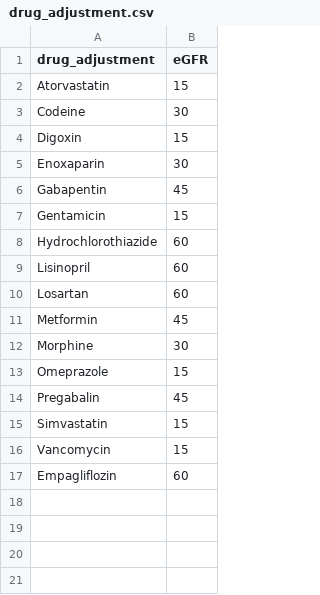
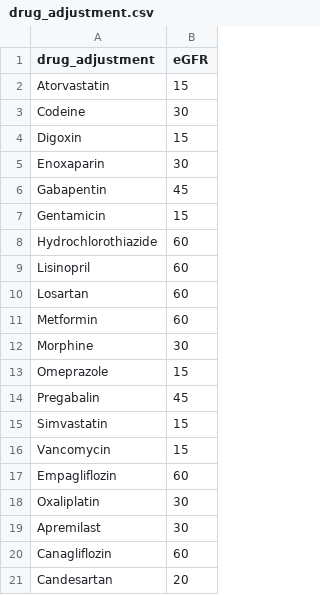
Before and after one commit to NKillough32/CKD-Review, a CSV file: drug_adjustment.csv, drawn as a sheet.

```diff
--- a/drug_adjustment.csv
+++ b/drug_adjustment.csv
@@ -10,3 +10,3 @@ Lisinopril,60
 Losartan,60
-Metformin,45
+Metformin,60
 Morphine,30
@@ -17 +17,5 @@ Vancomycin,15
 Empagliflozin,60
+Oxaliplatin,30
+Apremilast,30
+Canagliflozin,60
+Candesartan,20
```
Also changed, not shown: contraindicated_drugs.csv.
